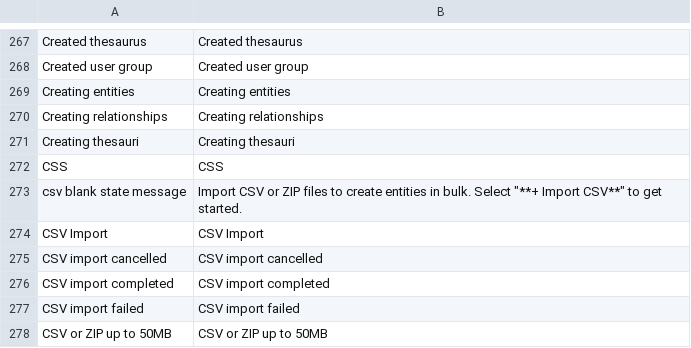
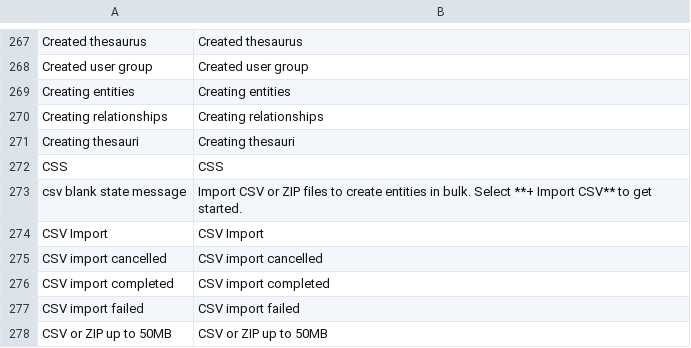
Before and after one commit to huridocs/uwazi, a CSV file: contents/ui-translations/ar.csv, drawn as a sheet; only a part is shown, gaps mark what is left out.

```diff
--- a/contents/ui-translations/ar.csv
+++ b/contents/ui-translations/ar.csv
@@ -276,3 +276,3 @@ Creating thesauri,Creating thesauri
 CSS,CSS
-csv blank state message,"Import CSV or ZIP files to create entities in bulk. Select ""**+ Import CSV**"" to get started."
+csv blank state message,"Import CSV or ZIP files to create entities in bulk. Select **+ Import CSV** to get started."
 CSV Import,CSV Import
```
Also changed, not shown: contents/ui-translations/el.csv, contents/ui-translations/en.csv, 9 other files.
